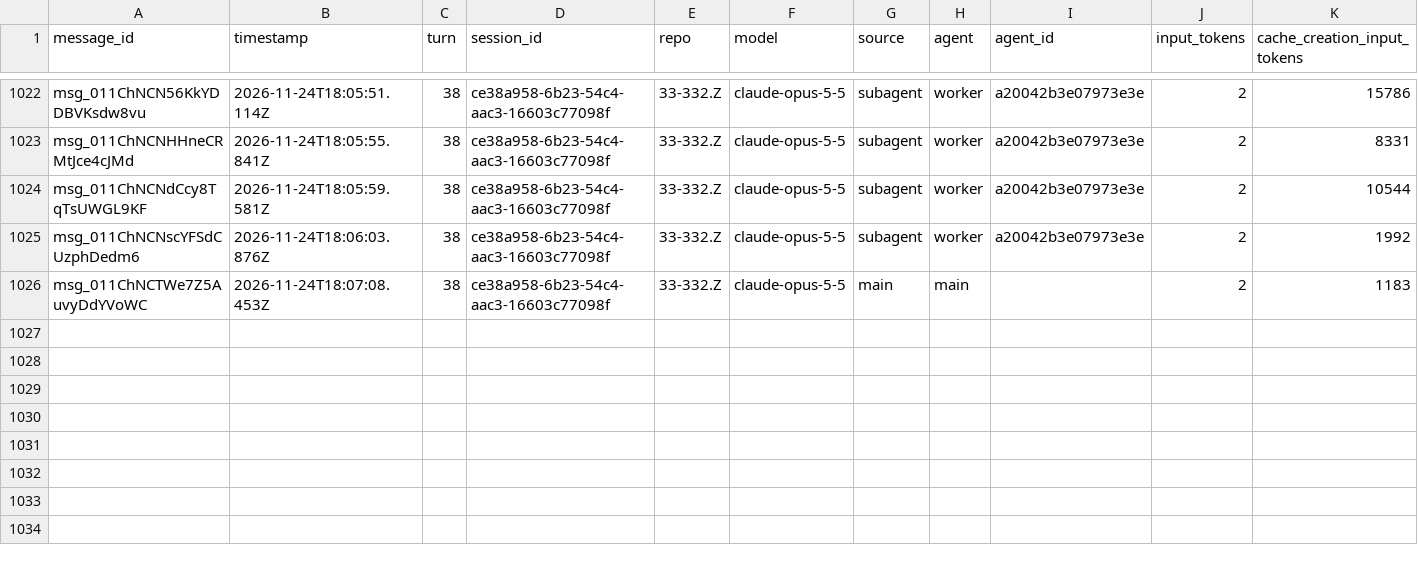
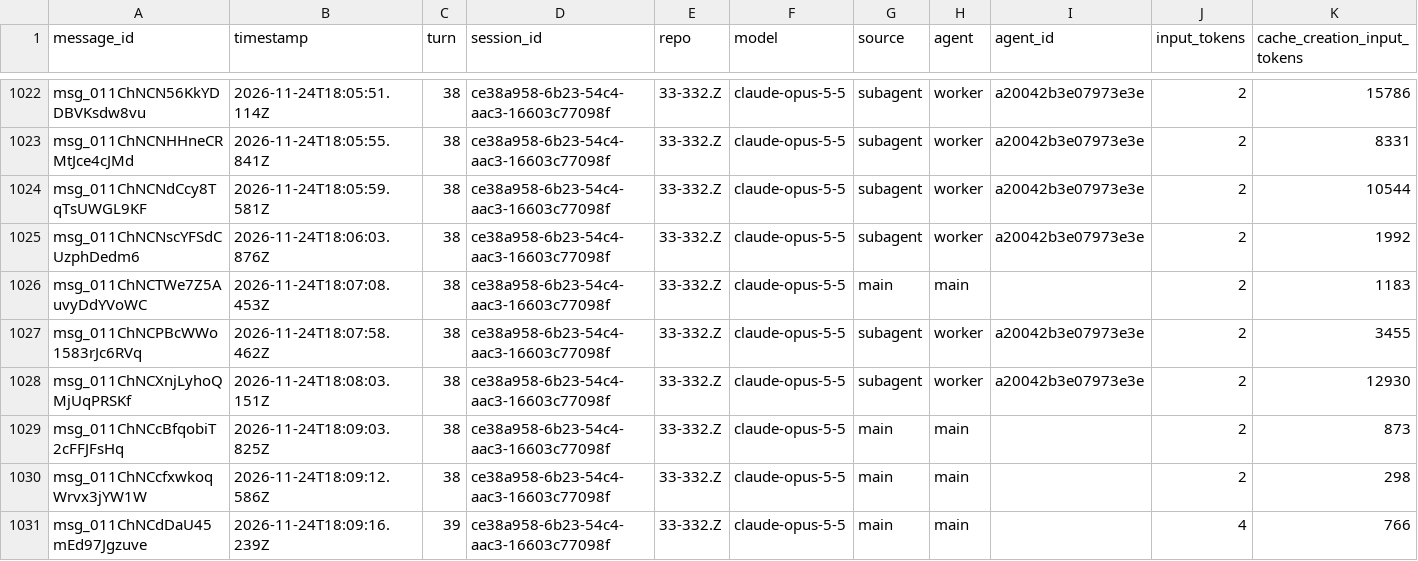
Before and after one commit to rhope-ops/33-332.Z, a CSV file: sessions/ce38a958-6b23-54c4-aac3-16603c77098f.csv, drawn as a sheet; only a part is shown, gaps mark what is left out; rows hold the shown columns only; the diff names each change by its address in the sheet, - before the commit and + after, or states it on an @@ line.

```diff
--- a/sessions/ce38a958-6b23-54c4-aac3-16603c77098f.csv
+++ b/sessions/ce38a958-6b23-54c4-aac3-16603c77098f.csv
+row 1027: msg_011ChNCPBcWWo1583rJc6RVq | 2026-11-24T18:07:58.462Z | 38 | ce38a958-6b23-54c4-aac3-16603c77098f | 33-332.Z | claude-opus-5-5 | subagent | worker | a20042b3e07973e3e | 2 | 3455
+row 1028: msg_011ChNCXnjLyhoQMjUqPRSKf | 2026-11-24T18:08:03.151Z | 38 | ce38a958-6b23-54c4-aac3-16603c77098f | 33-332.Z | claude-opus-5-5 | subagent | worker | a20042b3e07973e3e | 2 | 12930
+row 1029: msg_011ChNCcBfqobiT2cFFJFsHq | 2026-11-24T18:09:03.825Z | 38 | ce38a958-6b23-54c4-aac3-16603c77098f | 33-332.Z | claude-opus-5-5 | main | main |  | 2 | 873
+row 1030: msg_011ChNCcfxwkoqWrvx3jYW1W | 2026-11-24T18:09:12.586Z | 38 | ce38a958-6b23-54c4-aac3-16603c77098f | 33-332.Z | claude-opus-5-5 | main | main |  | 2 | 298
+row 1031: msg_011ChNCdDaU45mEd97Jgzuve | 2026-11-24T18:09:16.239Z | 39 | ce38a958-6b23-54c4-aac3-16603c77098f | 33-332.Z | claude-opus-5-5 | main | main |  | 4 | 766
```
